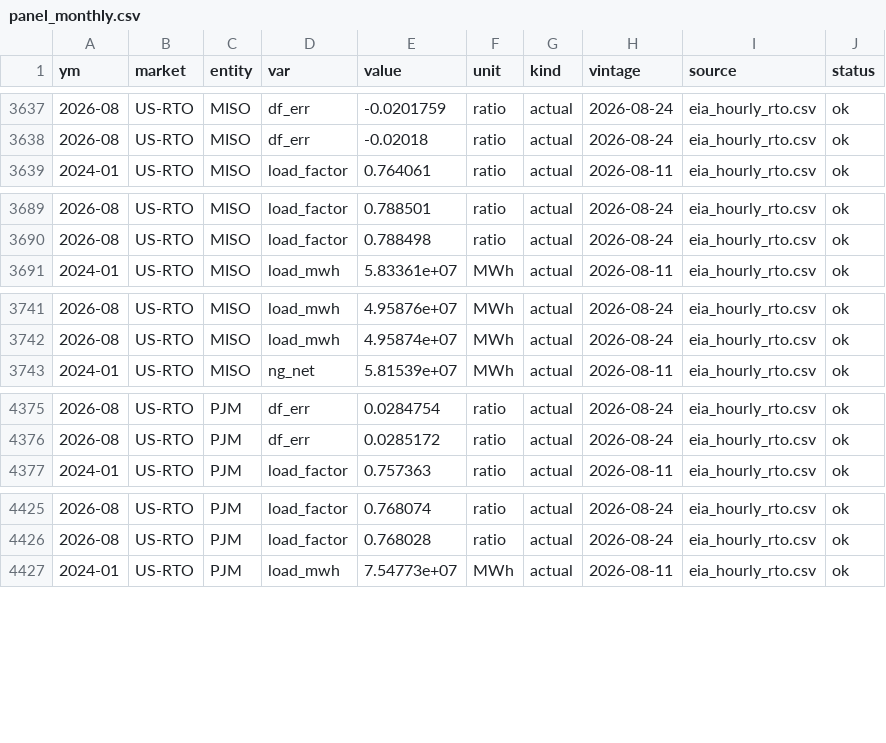
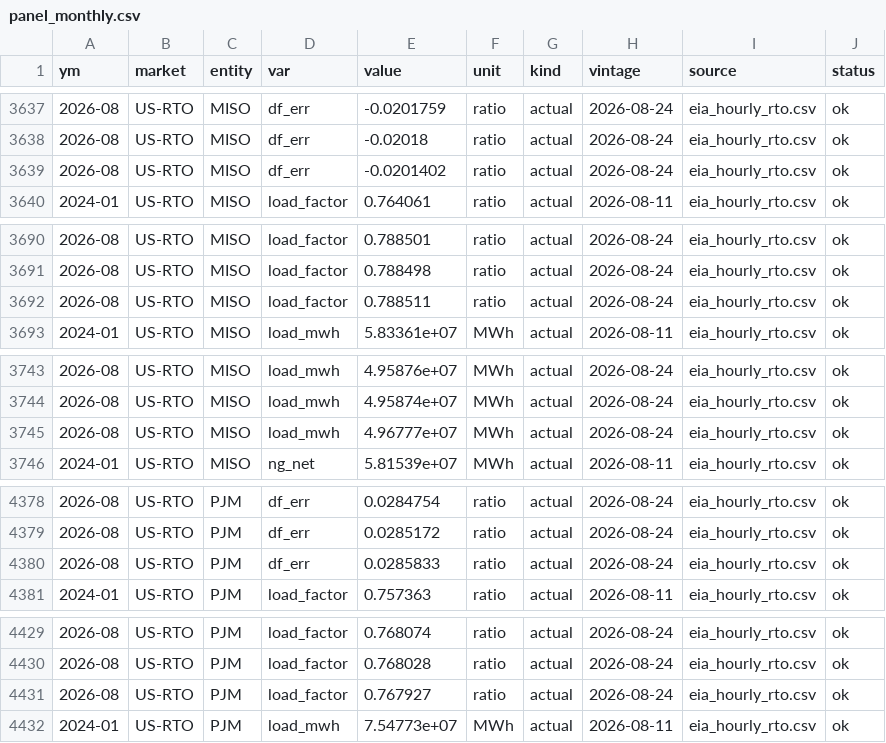
Before and after one commit to bnkim192/eia-harvester, a CSV file: panel_monthly.csv, drawn as a sheet; only a part is shown, gaps mark what is left out; the diff covers the shown part only; the diff names each change by its address in the sheet, - before the commit and + after, or states it on an @@ line.

```diff
--- a/panel_monthly.csv
+++ b/panel_monthly.csv
+row 3639: 2026-08 | US-RTO | MISO | df_err | -0.0201402 | ratio | actual | 2026-08-24 | eia_hourly_rto.csv | ok
+row 3692: 2026-08 | US-RTO | MISO | load_factor | 0.788511 | ratio | actual | 2026-08-24 | eia_hourly_rto.csv | ok
+row 3745: 2026-08 | US-RTO | MISO | load_mwh | 4.96777e+07 | MWh | actual | 2026-08-24 | eia_hourly_rto.csv | ok
+row 4380: 2026-08 | US-RTO | PJM | df_err | 0.0285833 | ratio | actual | 2026-08-24 | eia_hourly_rto.csv | ok
+row 4431: 2026-08 | US-RTO | PJM | load_factor | 0.767927 | ratio | actual | 2026-08-24 | eia_hourly_rto.csv | ok
```
Also changed, not shown: 1 added row elsewhere in this file, 8 other files.
